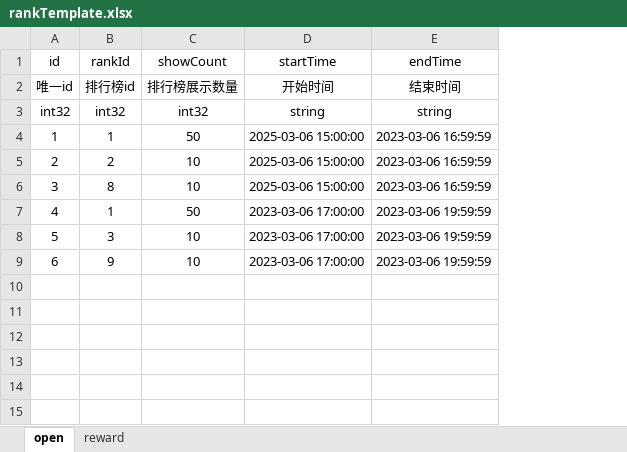
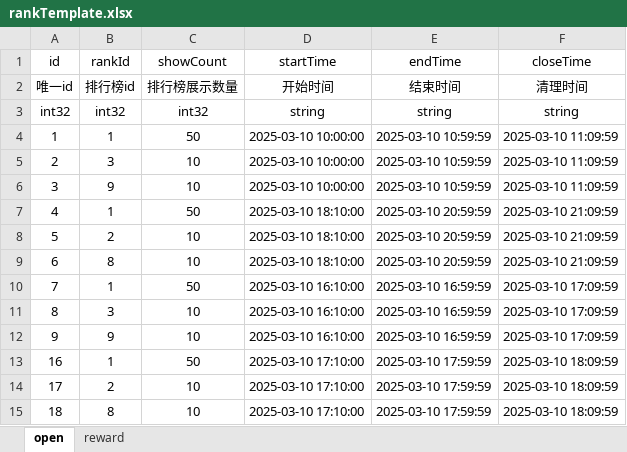
Before and after one commit to hrh-087/ops-web, an Excel workbook: public/excel/rankTemplate.xlsx, sheet open, drawn as a sheet; values as stored, in another font and other column widths than the file's, no borders; the diff names each change by its address in the sheet, - before the commit and + after, or states it on an @@ line.

Commit message:
chore: 更新排名模板文件
- 修改了 public/excel/rankTemplate.xlsx 文件

```diff
--- a/public/excel/rankTemplate.xlsx (sheet open)
+++ b/public/excel/rankTemplate.xlsx (sheet open)
+column F (closeTime), rows 2-9: 清理时间 | string | 2025-03-10 11:09:59 | 2025-03-10 11:09:59 | 2025-03-10 11:09:59 | 2025-03-10 21:09:59 | 2025-03-10 21:09:59 | 2025-03-10 21:09:59
-D4:D6 (startTime): 2025-03-06 15:00:00
+D4:D6 (startTime): 2025-03-10 10:00:00
-E4:E6 (endTime): 2023-03-06 16:59:59
+E4:E6 (endTime): 2025-03-10 10:59:59
-B5 (rankId): 2
+B5 (rankId): 3
-B6 (rankId): 8
+B6 (rankId): 9
-D7:D9 (startTime): 2023-03-06 17:00:00
+D7:D9 (startTime): 2025-03-10 18:10:00
-E7:E9 (endTime): 2023-03-06 19:59:59
+E7:E9 (endTime): 2025-03-10 20:59:59
-B8 (rankId): 3
+B8 (rankId): 2
-B9 (rankId): 9
+B9 (rankId): 8
+row 10: 7 | 1 | 50 | 2025-03-10 16:10:00 | 2025-03-10 16:59:59 | 2025-03-10 17:09:59
+row 11: 8 | 3 | 10 | 2025-03-10 16:10:00 | 2025-03-10 16:59:59 | 2025-03-10 17:09:59
+row 12: 9 | 9 | 10 | 2025-03-10 16:10:00 | 2025-03-10 16:59:59 | 2025-03-10 17:09:59
+row 13: 16 | 1 | 50 | 2025-03-10 17:10:00 | 2025-03-10 17:59:59 | 2025-03-10 18:09:59
+row 14: 17 | 2 | 10 | 2025-03-10 17:10:00 | 2025-03-10 17:59:59 | 2025-03-10 18:09:59
+row 15: 18 | 8 | 10 | 2025-03-10 17:10:00 | 2025-03-10 17:59:59 | 2025-03-10 18:09:59
```
Also changed, not shown: sheet reward.
